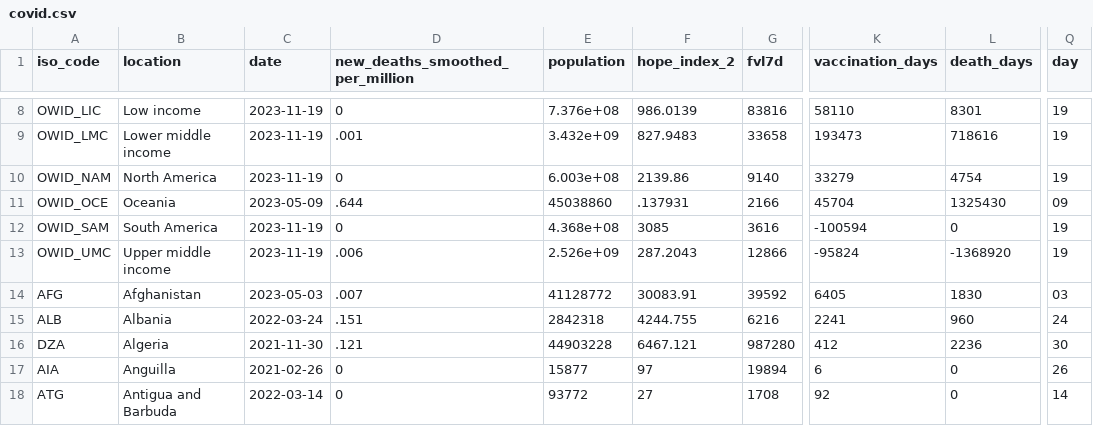
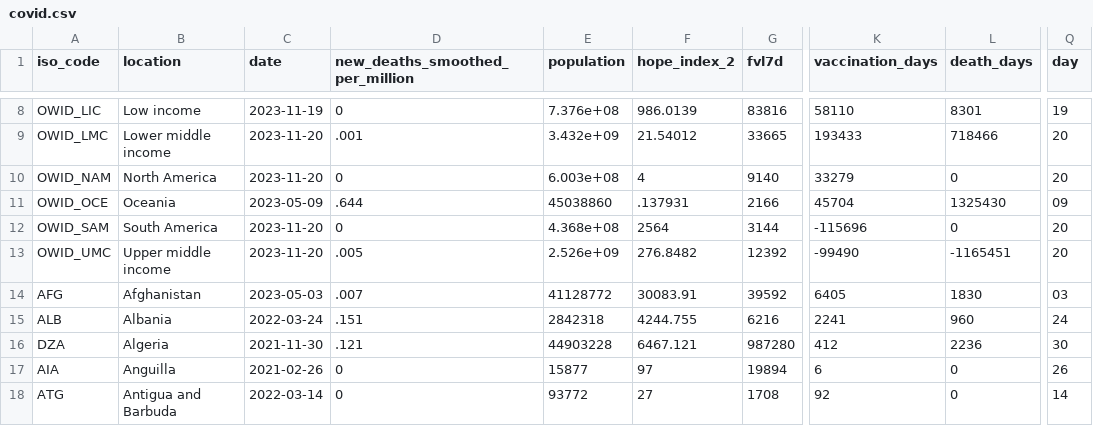
Before and after one commit to jonathanold/jonathanold.github.io, a CSV file: docs/otherdata/covid.csv, drawn as a sheet; only a part is shown, gaps mark what is left out; the diff covers the shown part only; the diff names each change by its address in the sheet, - before the commit and + after, or states it on an @@ line.

```diff
--- a/docs/otherdata/covid.csv
+++ b/docs/otherdata/covid.csv
-C9:C10 (date): 2023-11-19
+C9:C10 (date): 2023-11-20
-F9 (hope_index_2): 827.9483
+F9 (hope_index_2): 21.54012
-G9 (fvl7d): 33658
+G9 (fvl7d): 33665
-K9 (vaccination_days): 193473
+K9 (vaccination_days): 193433
-L9 (death_days): 718616
+L9 (death_days): 718466
-Q9:Q10 (day): 19
+Q9:Q10 (day): 20
-F10 (hope_index_2): 2139.86
+F10 (hope_index_2): 4
-L10 (death_days): 4754
+L10 (death_days): 0
-C12:C13 (date): 2023-11-19
+C12:C13 (date): 2023-11-20
-F12 (hope_index_2): 3085
+F12 (hope_index_2): 2564
-G12 (fvl7d): 3616
+G12 (fvl7d): 3144
-K12 (vaccination_days): -100594
+K12 (vaccination_days): -115696
-Q12:Q13 (day): 19
+Q12:Q13 (day): 20
-D13 (new_deaths_smoothed_per_million): .006
+D13 (new_deaths_smoothed_per_million): .005
-F13 (hope_index_2): 287.2043
+F13 (hope_index_2): 276.8482
-G13 (fvl7d): 12866
+G13 (fvl7d): 12392
-K13 (vaccination_days): -95824
+K13 (vaccination_days): -99490
-L13 (death_days): -1368920
+L13 (death_days): -1165451
```
Also changed, not shown: 37 edited cells elsewhere in this file, static/otherdata/covid.csv.
